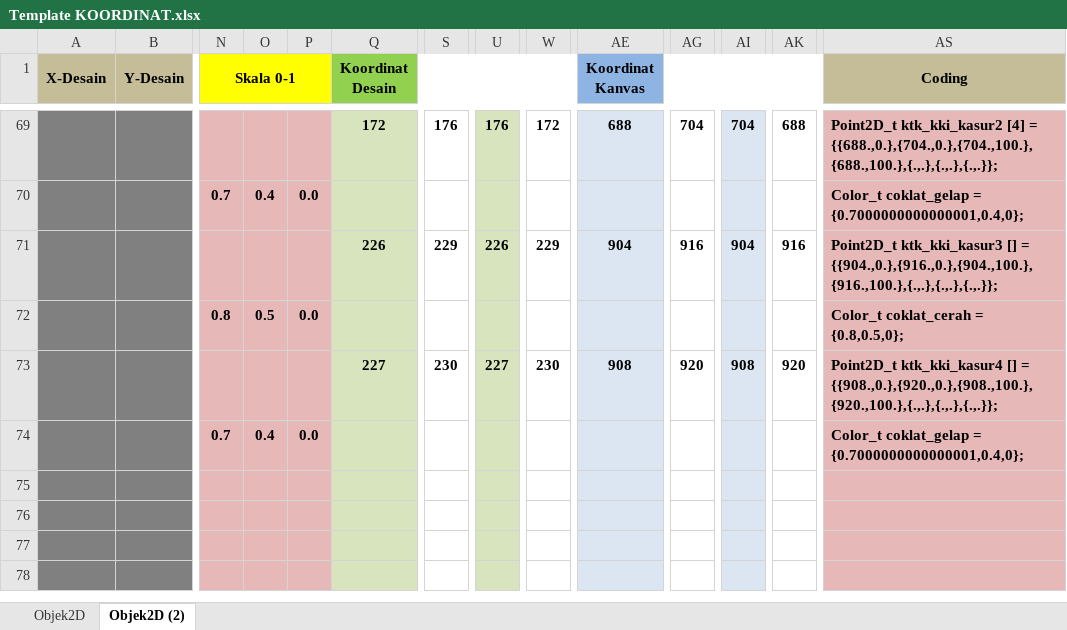
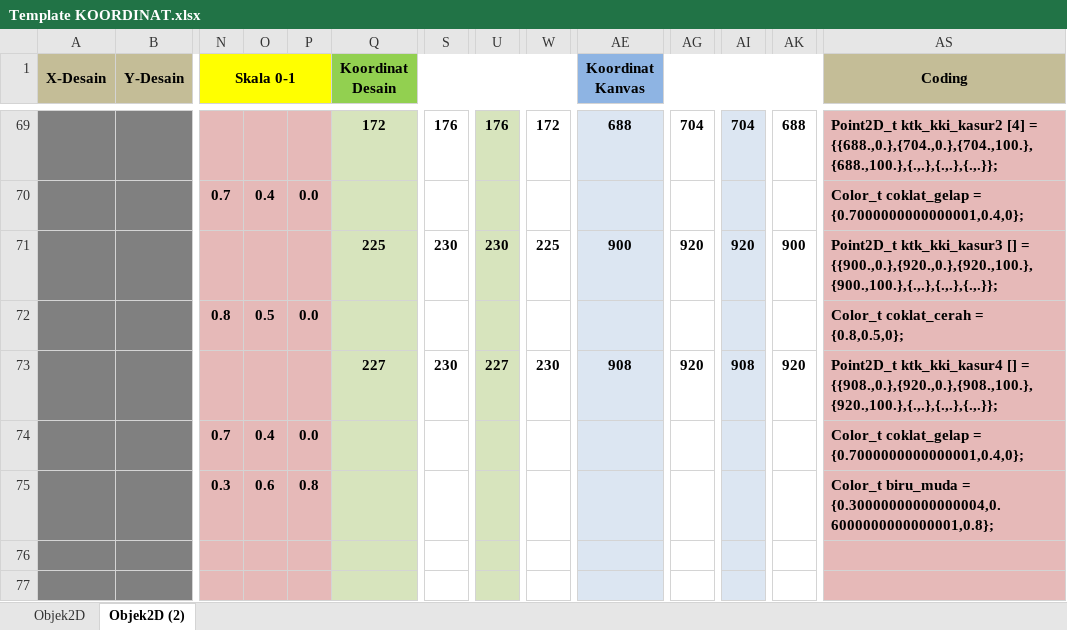
Before and after one commit to AchmadMuafiTaufiqurrochman/OPENGL, an Excel workbook: Template KOORDINAT.xlsx, sheet Objek2D (2), drawn as a sheet; only a part is shown, gaps mark what is left out; the shorter side is filled out with more unchanged rows; values as stored, in another font and other column widths than the file's, no borders; conditional formats not drawn; removed rows and columns are numbered as before the commit, all else as after; rows hold the shown columns only; the diff names each change by its address in the sheet, - before the commit and + after, or states it on an @@ line.

```diff
--- a/Template KOORDINAT.xlsx (sheet Objek2D (2))
+++ b/Template KOORDINAT.xlsx (sheet Objek2D (2))
-Q71 (Koordinat Desain): 226
+Q71 (Koordinat Desain): 225
-S71: 229
+S71: 230
-U71: 226
+U71: 230
-W71: 229
+W71: 225
-AE71 (Koordinat Kanvas): 904
+AE71 (Koordinat Kanvas): 900
-AG71: 916
+AG71: 920
-AI71: 904
+AI71: 920
-AK71: 916
+AK71: 900
-AS71 (Coding): …[] = {{904.,0.},{916.,0.},{904.,100.},{916.,100.},{.,.},{.,.},{.,.}};
+AS71 (Coding): …[] = {{900.,0.},{920.,0.},{920.,100.},{900.,100.},{.,.},{.,.},{.,.}};
-row 75: (empty)
+row 75:  |  | 0.3 | 0.6 | 0.8 |  |  |  |  |  |  |  |  | Color_t biru_muda = {0.30000000000000004,0.6000000000000001,0.8};
```
Also changed, not shown: 2 other files.
